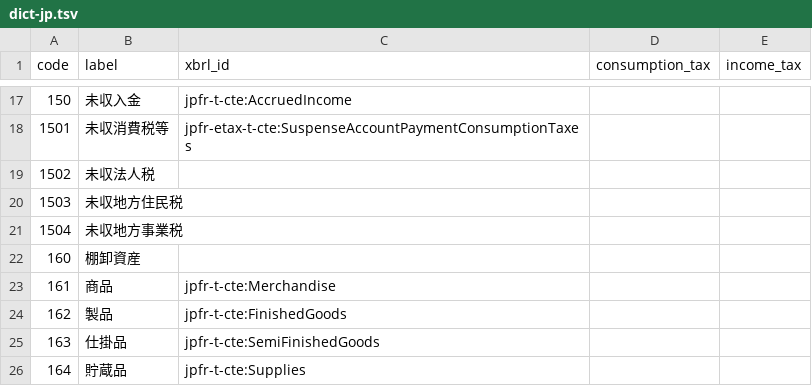
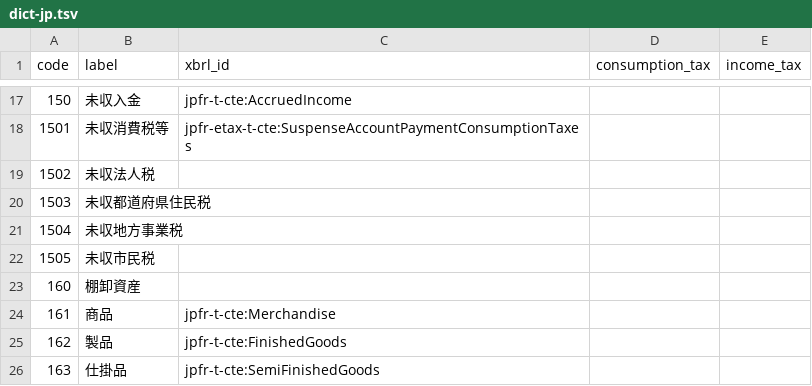
Before and after one commit to chumaltd/luca, a TSV file: lucabook/lib/luca_book/templates/dict-jp.tsv, drawn as a sheet; only a part is shown, gaps mark what is left out; the shorter side is filled out with more unchanged rows.

```diff
--- a/lucabook/lib/luca_book/templates/dict-jp.tsv
+++ b/lucabook/lib/luca_book/templates/dict-jp.tsv
@@ -19,4 +19,5 @@ code	label	xbrl_id	consumption_tax	income_tax
 1502	未収法人税			
-1503	未収地方住民税			
+1503	未収都道府県住民税			
 1504	未収地方事業税			
+1505	未収市民税			
 160	棚卸資産			
```
Also changed, not shown: lucabook/lib/luca_book/templates/dict-jp-edinet.tsv, 2 other files.
